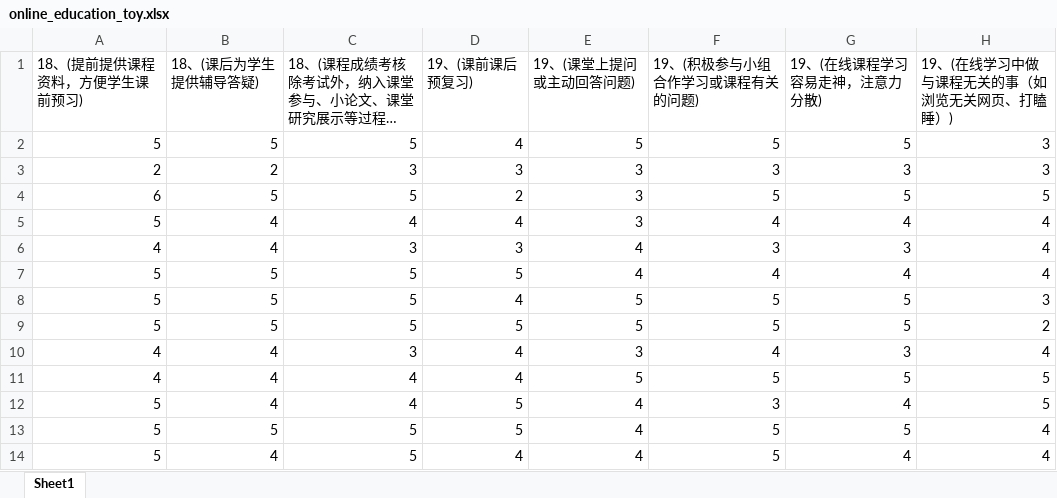
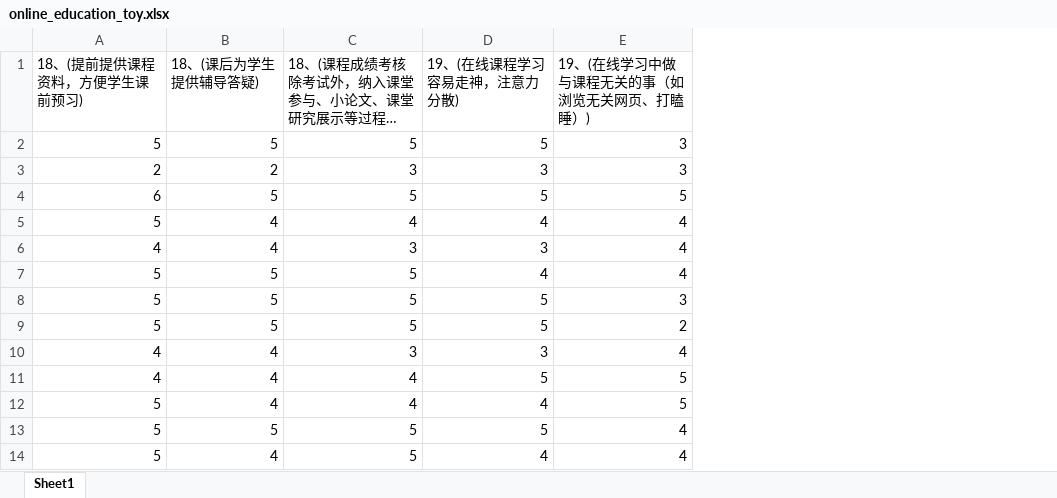
Before and after one commit to xyfuuu/DeepSEM, an Excel workbook: data/online_education_toy.xlsx, sheet Sheet1, drawn as a sheet; only a part is shown; long unchanged cells end in …; values as stored, in another font and other column widths than the file's, no borders; the diff names each change by its address in the sheet, - before the commit and + after, or states it on an @@ line.

```diff
--- a/data/online_education_toy.xlsx (sheet Sheet1)
+++ b/data/online_education_toy.xlsx (sheet Sheet1)
-column D (19、(课前课后预复习)), rows 2-14: 4 | 3 | 2 | 4 | 3 | 5 | 4 | 5 | 4 | 4 | 5 | 5 | 4
-column E (19、(课堂上提问或主动回答问题)), rows 2-14: 5 | 3 | 3 | 3 | 4 | 4 | 5 | 5 | 3 | 5 | 4 | 4 | 4
-column F (19、(积极参与小组合作学习或课程有关的问题)), rows 2-14: 5 | 3 | 5 | 4 | 3 | 4 | 5 | 5 | 4 | 5 | 3 | 5 | 5
```
Also changed, not shown: 8 other files.
